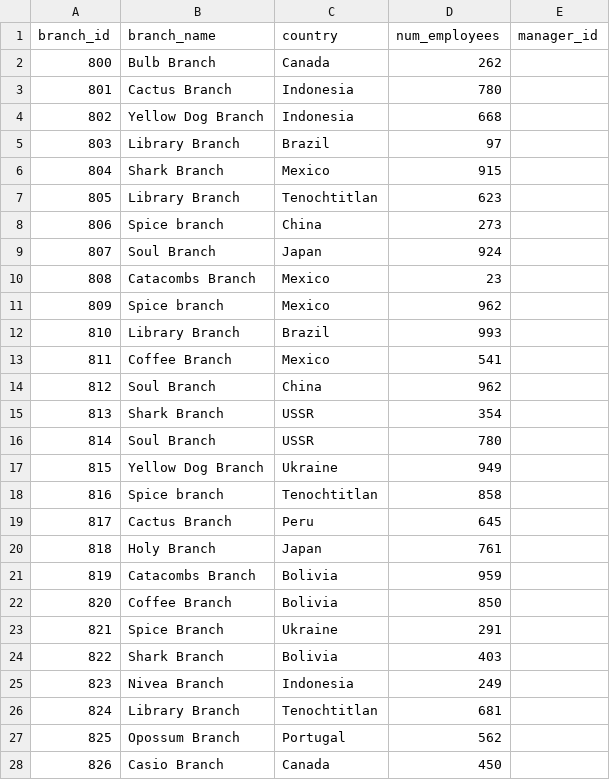
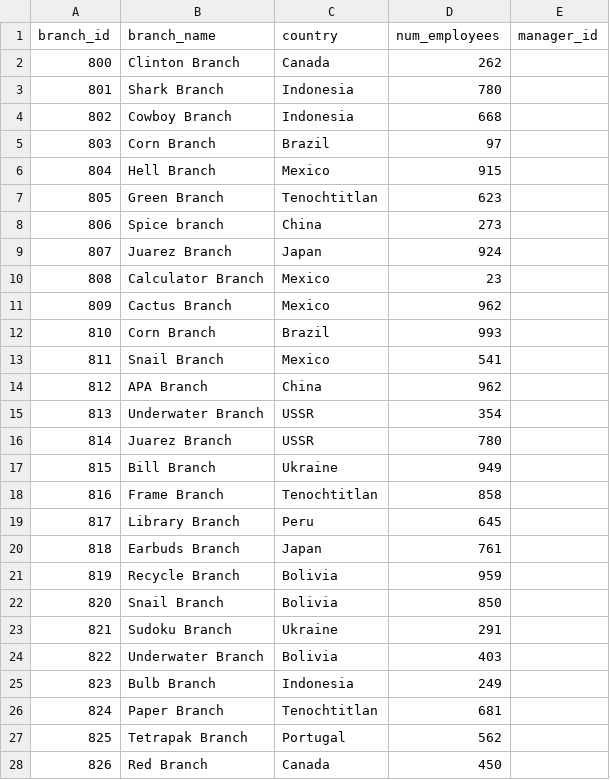
Before and after one commit to Lievi77/HotelDatabaseProject, a CSV file: DatabaseBackup/PythonScript/branch_info.csv, drawn as a sheet; only a part is shown; the diff covers the shown part only.

```diff
--- a/DatabaseBackup/PythonScript/branch_info.csv
+++ b/DatabaseBackup/PythonScript/branch_info.csv
@@ -1,28 +1,28 @@
 branch_id,branch_name,country,num_employees,manager_id
-800,Bulb Branch,Canada,262
-801,Cactus Branch,Indonesia,780
-802,Yellow Dog Branch,Indonesia,668
-803,Library Branch,Brazil,97
-804,Shark Branch,Mexico,915
-805,Library Branch,Tenochtitlan,623
+800,Clinton Branch,Canada,262
+801,Shark Branch,Indonesia,780
+802,Cowboy Branch,Indonesia,668
+803,Corn Branch,Brazil,97
+804,Hell Branch,Mexico,915
+805,Green Branch,Tenochtitlan,623
 806,Spice branch,China,273
-807,Soul Branch,Japan,924
-808,Catacombs Branch,Mexico,23
-809,Spice branch,Mexico,962
-810,Library Branch,Brazil,993
-811,Coffee Branch,Mexico,541
-812,Soul Branch,China,962
-813,Shark Branch,USSR,354
-814,Soul Branch,USSR,780
-815,Yellow Dog Branch,Ukraine,949
-816,Spice branch,Tenochtitlan,858
-817,Cactus Branch,Peru,645
-818,Holy Branch,Japan,761
-819,Catacombs Branch,Bolivia,959
-820,Coffee Branch,Bolivia,850
-821,Spice Branch,Ukraine,291
-822,Shark Branch,Bolivia,403
-823,Nivea Branch,Indonesia,249
-824,Library Branch,Tenochtitlan,681
-825,Opossum Branch,Portugal,562
-826,Casio Branch,Canada,450
+807,Juarez Branch,Japan,924
+808,Calculator Branch,Mexico,23
+809,Cactus Branch,Mexico,962
+810,Corn Branch,Brazil,993
+811,Snail Branch,Mexico,541
+812,APA Branch,China,962
+813,Underwater Branch,USSR,354
+814,Juarez Branch,USSR,780
+815,Bill Branch,Ukraine,949
+816,Frame Branch,Tenochtitlan,858
+817,Library Branch,Peru,645
+818,Earbuds Branch,Japan,761
+819,Recycle Branch,Bolivia,959
+820,Snail Branch,Bolivia,850
+821,Sudoku Branch,Ukraine,291
+822,Underwater Branch,Bolivia,403
+823,Bulb Branch,Indonesia,249
+824,Paper Branch,Tenochtitlan,681
+825,Tetrapak Branch,Portugal,562
+826,Red Branch,Canada,450
```
Also changed, not shown: 170 edited cells elsewhere in this file, 3 other files.
